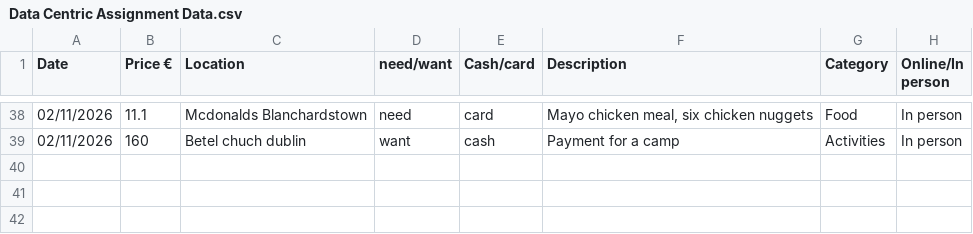
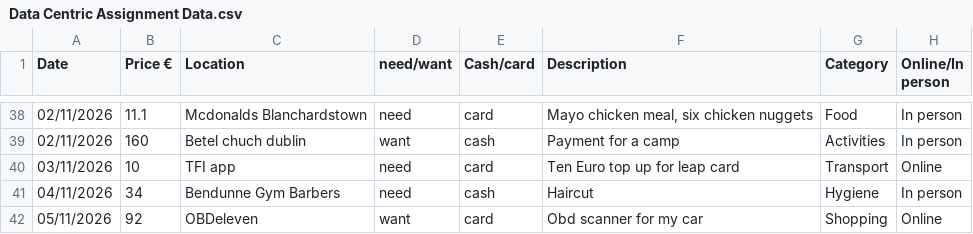
Before and after one commit to EmanuelVouciuc1/Data-Centric-Assignment, a CSV file: Excel Data/Data Centric Assignment Data.csv, drawn as a sheet; only a part is shown, gaps mark what is left out; the diff names each change by its address in the sheet, - before the commit and + after, or states it on an @@ line.

Commit message:
Update Data Centric Assignment Data.csv

```diff
--- a/Excel Data/Data Centric Assignment Data.csv
+++ b/Excel Data/Data Centric Assignment Data.csv
+row 40: 03/11/2026 | 10 | TFI app | need | card | Ten Euro top up for leap card | Transport | Online
+row 41: 04/11/2026 | 34 | Bendunne Gym Barbers | need | cash | Haircut | Hygiene | In person
+row 42: 05/11/2026 | 92 | OBDeleven | want | card | Obd scanner for my car | Shopping | Online
```
